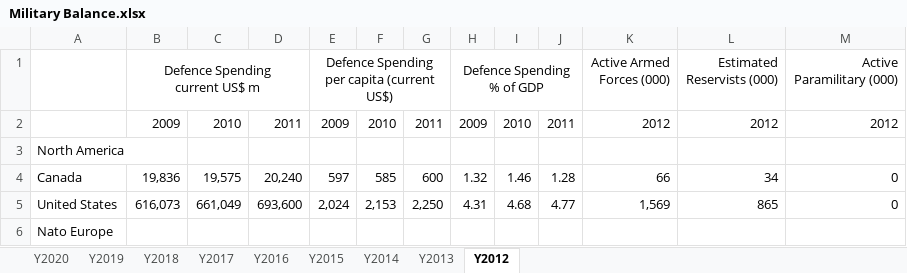
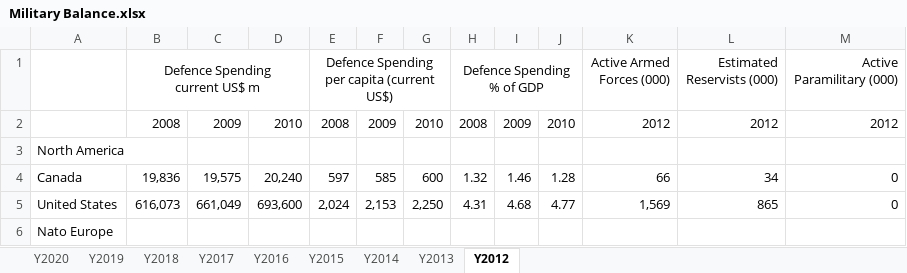
Before and after one commit to tdballesteros/conflict-relapse, an Excel workbook: Data files/Raw data files/Military Balance.xlsx, sheet Y2012, drawn as a sheet; only a part is shown; values as stored, in another font and other column widths than the file's, no borders; removed rows and columns are numbered as before the commit, all else as after; the diff names each change by its address in the sheet, - before the commit and + after, or states it on an @@ line.

```diff
--- a/Data files/Raw data files/Military Balance.xlsx (sheet Y2012)
+++ b/Data files/Raw data files/Military Balance.xlsx (sheet Y2012)
-row 2:  | 2009 | 2010 | 2011 | 2009 | 2010 | 2011 | 2009 | 2010 | 2011 | 2012 | 2012 | 2012
+row 2:  | 2008 | 2009 | 2010 | 2008 | 2009 | 2010 | 2008 | 2009 | 2010 | 2012 | 2012 | 2012
```
Also changed, not shown: Data files/Raw data files/185685.xlsx, 7 other files.
